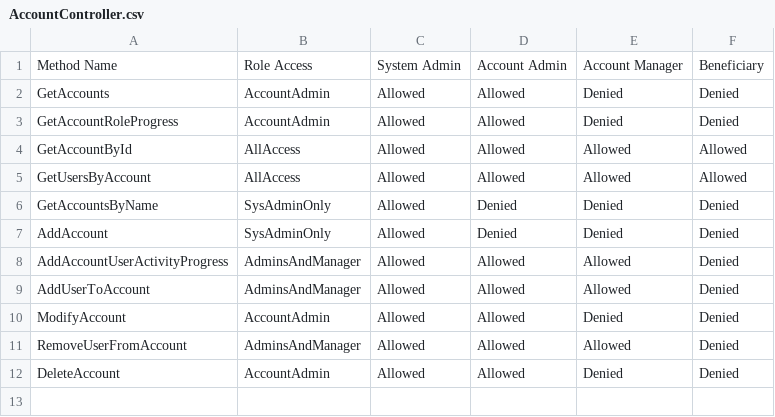
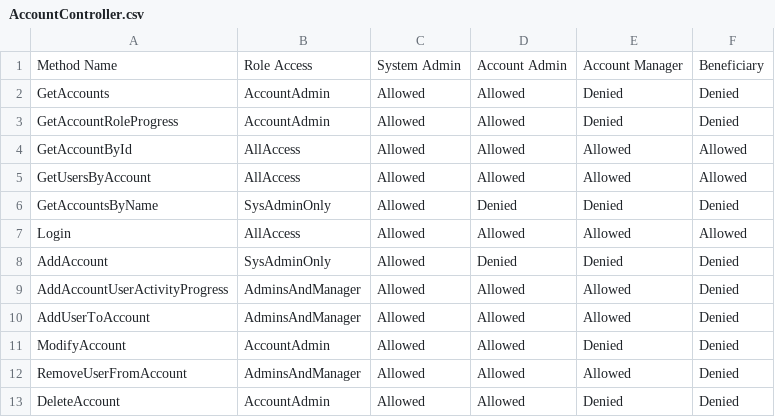
Before and after one commit to LearningMissionLabsDev/LML.NPOManagement, a CSV file: TestProject/ApiSpecification/AccountController.csv, drawn as a sheet; the diff names each change by its address in the sheet, - before the commit and + after, or states it on an @@ line.

Commit message:
Code cleanup - Removed unused variables - Enhanced code readability and maintainability - Updated tests

```diff
--- a/TestProject/ApiSpecification/AccountController.csv
+++ b/TestProject/ApiSpecification/AccountController.csv
+row 7: Login | AllAccess | Allowed | Allowed | Allowed | Allowed
```
Also changed, not shown: 10 other files.
